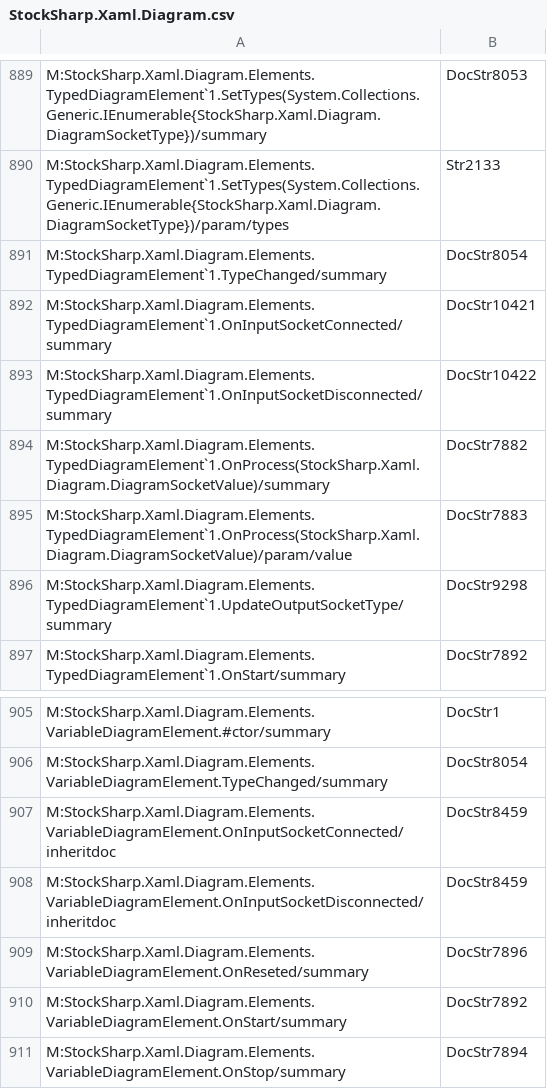
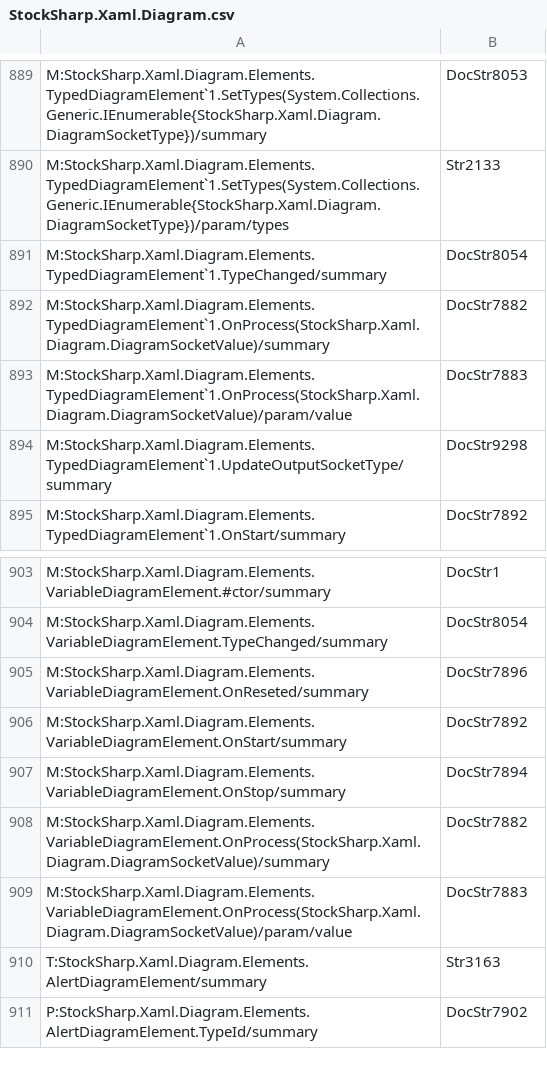
Before and after one commit to StockSharp/StockSharp, a CSV file: Localization/XmlComments/StockSharp.Xaml.Diagram.csv, drawn as a sheet; only a part is shown, gaps mark what is left out; the shorter side is filled out with more unchanged rows.

```diff
--- a/Localization/XmlComments/StockSharp.Xaml.Diagram.csv
+++ b/Localization/XmlComments/StockSharp.Xaml.Diagram.csv
@@ -891,4 +891,2 @@ M:StockSharp.Xaml.Diagram.Elements.TypedDiagramElement`1.SetTypes(System.Collect
 M:StockSharp.Xaml.Diagram.Elements.TypedDiagramElement`1.TypeChanged/summary;DocStr8054
-M:StockSharp.Xaml.Diagram.Elements.TypedDiagramElement`1.OnInputSocketConnected/summary;DocStr10421
-M:StockSharp.Xaml.Diagram.Elements.TypedDiagramElement`1.OnInputSocketDisconnected/summary;DocStr10422
 M:StockSharp.Xaml.Diagram.Elements.TypedDiagramElement`1.OnProcess(StockSharp.Xaml.Diagram.DiagramSocketValue)/summary;DocStr7882
@@ -906,4 +904,2 @@ M:StockSharp.Xaml.Diagram.Elements.VariableDiagramElement.#ctor/summary;DocStr1
 M:StockSharp.Xaml.Diagram.Elements.VariableDiagramElement.TypeChanged/summary;DocStr8054
-M:StockSharp.Xaml.Diagram.Elements.VariableDiagramElement.OnInputSocketConnected/inheritdoc;DocStr8459
-M:StockSharp.Xaml.Diagram.Elements.VariableDiagramElement.OnInputSocketDisconnected/inheritdoc;DocStr8459
 M:StockSharp.Xaml.Diagram.Elements.VariableDiagramElement.OnReseted/summary;DocStr7896
```
Also changed, not shown: Localization/XmlComments/StockSharp.Fix.csv, 2 other files.
